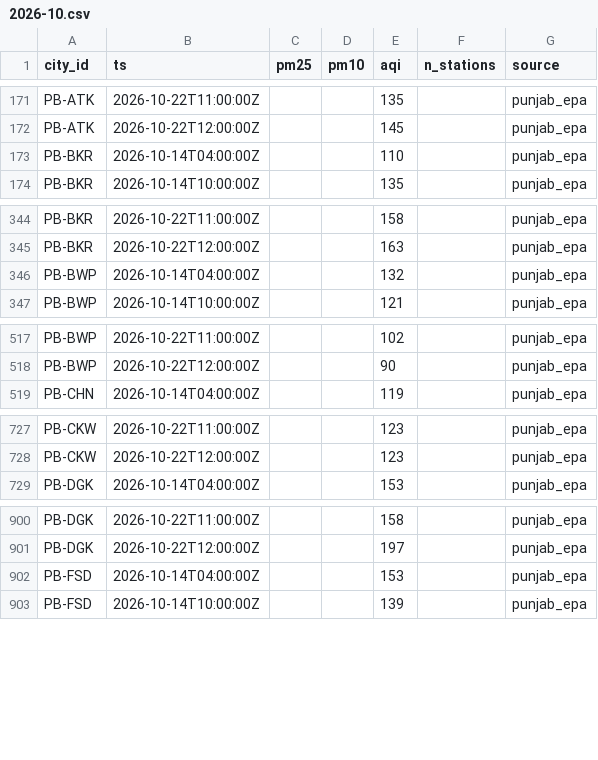
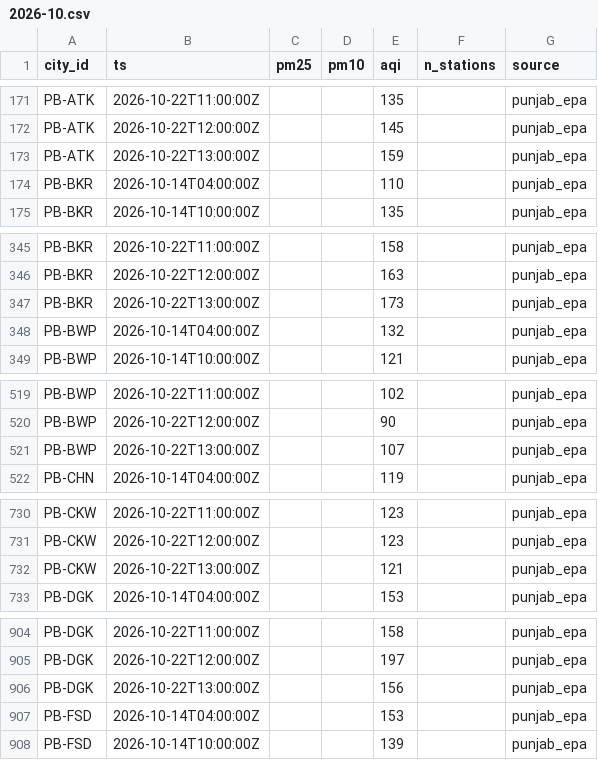
Before and after one commit to Xftab/airlume, a CSV file: data/archive/city_hourly/punjab_epa/2026-10.csv, drawn as a sheet; only a part is shown, gaps mark what is left out; the diff covers the shown part only; the diff names each change by its address in the sheet, - before the commit and + after, or states it on an @@ line.

Commit message:
data: hourly collection 2026-10-22T13:13Z

```diff
--- a/data/archive/city_hourly/punjab_epa/2026-10.csv
+++ b/data/archive/city_hourly/punjab_epa/2026-10.csv
+row 173: PB-ATK | 2026-10-22T13:00:00Z |  |  | 159 |  | punjab_epa
+row 347: PB-BKR | 2026-10-22T13:00:00Z |  |  | 173 |  | punjab_epa
+row 521: PB-BWP | 2026-10-22T13:00:00Z |  |  | 107 |  | punjab_epa
+row 732: PB-CKW | 2026-10-22T13:00:00Z |  |  | 121 |  | punjab_epa
+row 906: PB-DGK | 2026-10-22T13:00:00Z |  |  | 156 |  | punjab_epa
```
Also changed, not shown: 30 added rows elsewhere in this file, data/archive/forecasts/punjab_epa_forecast/2026-10.csv, data/archive/readings/punjab_epa/2026-10.csv.
